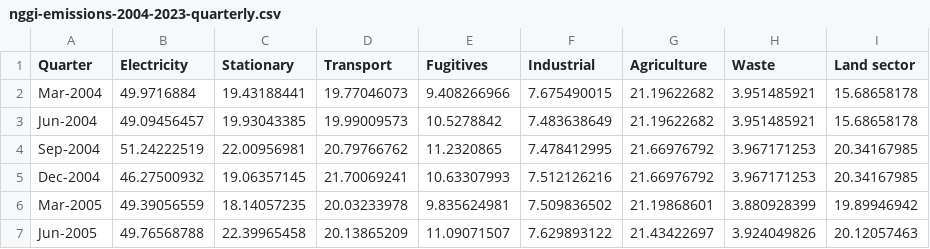
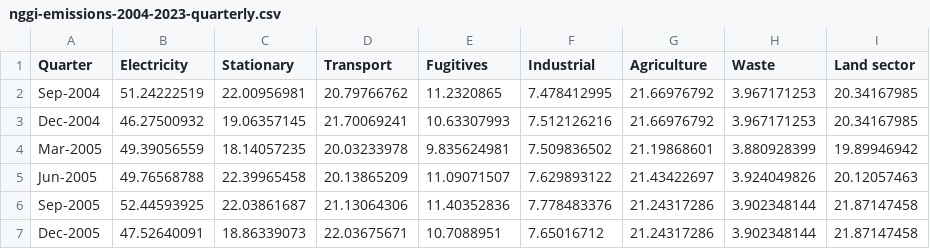
Before and after one commit to opennem/emissions-csv, a CSV file: data/nggi-emissions-2004-2023-quarterly.csv, drawn as a sheet; only a part is shown; the shorter side is filled out with more unchanged rows.

Commit message:
Revert "Update nggi-emissions-2004-2023-quarterly.csv"
This reverts commit e12d84631a663fc67b09056d69f61247045d1b92.

```diff
--- a/data/nggi-emissions-2004-2023-quarterly.csv
+++ b/data/nggi-emissions-2004-2023-quarterly.csv
@@ -1,4 +1,2 @@
 Quarter,Electricity,Stationary,Transport,Fugitives,Industrial,Agriculture,Waste,Land sector
-Mar-2004,49.9716884,19.43188441,19.77046073,9.408266966,7.675490015,21.19622682,3.951485921,15.68658178
-Jun-2004,49.09456457,19.93043385,19.99009573,10.5278842,7.483638649,21.19622682,3.951485921,15.68658178
 Sep-2004,51.24222519,22.00956981,20.79766762,11.2320865,7.478412995,21.66976792,3.967171253,20.34167985
```
